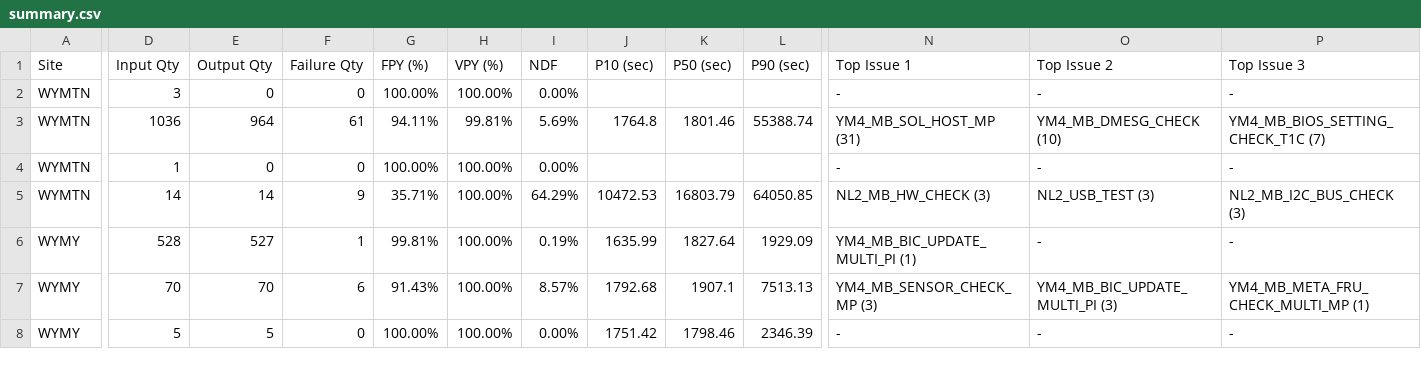
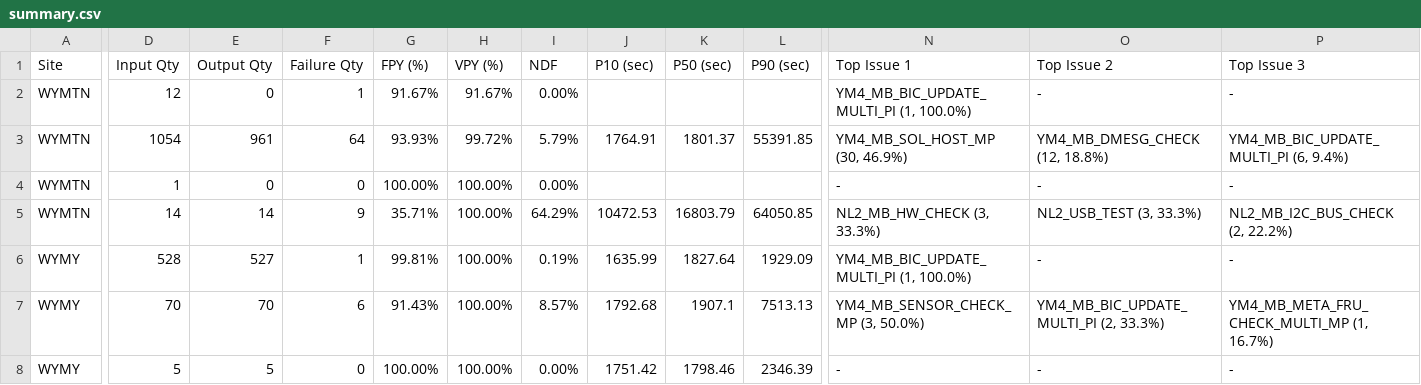
Before and after one commit to KennyKuo408/cdp-daily, a CSV file: reports/20261102/summary.csv, drawn as a sheet; only a part is shown, gaps mark what is left out; the diff covers the shown part only; the diff names each change by its address in the sheet, - before the commit and + after, or states it on an @@ line.

```diff
--- a/reports/20261102/summary.csv
+++ b/reports/20261102/summary.csv
-D2 (Input Qty): 3
+D2 (Input Qty): 12
-F2 (Failure Qty): 0
+F2 (Failure Qty): 1
-G2 (FPY (%)): 100.00%
+G2 (FPY (%)): 91.67%
-H2 (VPY (%)): 100.00%
+H2 (VPY (%)): 91.67%
-N2 (Top Issue 1): -
+N2 (Top Issue 1): YM4_MB_BIC_UPDATE_MULTI_PI (1, 100.0%)
-D3 (Input Qty): 1036
+D3 (Input Qty): 1054
-E3 (Output Qty): 964
+E3 (Output Qty): 961
-F3 (Failure Qty): 61
+F3 (Failure Qty): 64
-G3 (FPY (%)): 94.11%
+G3 (FPY (%)): 93.93%
-H3 (VPY (%)): 99.81%
+H3 (VPY (%)): 99.72%
-I3 (NDF): 5.69%
+I3 (NDF): 5.79%
-J3 (P10 (sec)): 1764.8
+J3 (P10 (sec)): 1764.91
-K3 (P50 (sec)): 1801.46
+K3 (P50 (sec)): 1801.37
-L3 (P90 (sec)): 55388.74
+L3 (P90 (sec)): 55391.85
-N3 (Top Issue 1): YM4_MB_SOL_HOST_MP (31)
+N3 (Top Issue 1): YM4_MB_SOL_HOST_MP (30, 46.9%)
-O3 (Top Issue 2): YM4_MB_DMESG_CHECK (10)
+O3 (Top Issue 2): YM4_MB_DMESG_CHECK (12, 18.8%)
-P3 (Top Issue 3): YM4_MB_BIOS_SETTING_CHECK_T1C (7)
+P3 (Top Issue 3): YM4_MB_BIC_UPDATE_MULTI_PI (6, 9.4%)
-N5 (Top Issue 1): NL2_MB_HW_CHECK (3)
+N5 (Top Issue 1): NL2_MB_HW_CHECK (3, 33.3%)
-O5 (Top Issue 2): NL2_USB_TEST (3)
+O5 (Top Issue 2): NL2_USB_TEST (3, 33.3%)
-P5 (Top Issue 3): NL2_MB_I2C_BUS_CHECK (3)
+P5 (Top Issue 3): NL2_MB_I2C_BUS_CHECK (2, 22.2%)
-N6 (Top Issue 1): YM4_MB_BIC_UPDATE_MULTI_PI (1)
+N6 (Top Issue 1): YM4_MB_BIC_UPDATE_MULTI_PI (1, 100.0%)
-N7 (Top Issue 1): YM4_MB_SENSOR_CHECK_MP (3)
+N7 (Top Issue 1): YM4_MB_SENSOR_CHECK_MP (3, 50.0%)
-O7 (Top Issue 2): YM4_MB_BIC_UPDATE_MULTI_PI (3)
+O7 (Top Issue 2): YM4_MB_BIC_UPDATE_MULTI_PI (2, 33.3%)
-P7 (Top Issue 3): YM4_MB_META_FRU_CHECK_MULTI_MP (1)
+P7 (Top Issue 3): YM4_MB_META_FRU_CHECK_MULTI_MP (1, 16.7%)
```
Also changed, not shown: 175 edited cells elsewhere in this file, 33 other files.
